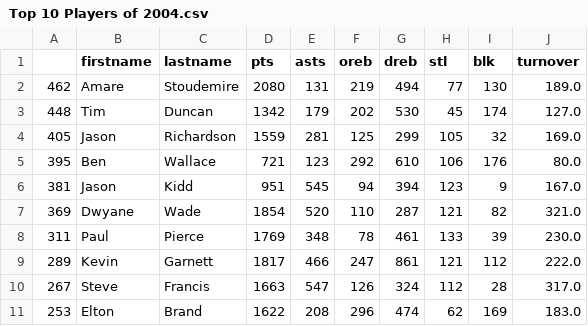
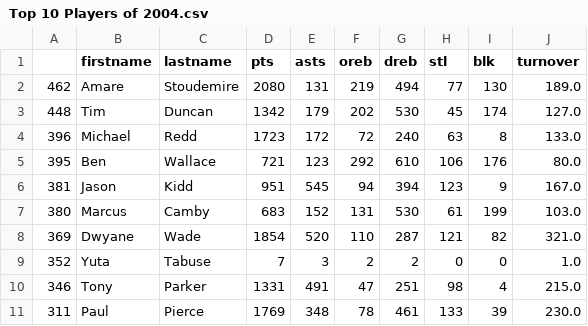
Before and after one commit to ahmadj1801/NBA-Predictions, a CSV file: Application/Output/Year 2004/Top 10 Players of 2004.csv, drawn as a sheet.

Commit message:
output updates

```diff
--- a/Application/Output/Year 2004/Top 10 Players of 2004.csv
+++ b/Application/Output/Year 2004/Top 10 Players of 2004.csv
@@ -3,9 +3,9 @@
 448,Tim,Duncan,1342,179,202,530,45,174,127.0
-405,Jason,Richardson,1559,281,125,299,105,32,169.0
+396,Michael,Redd,1723,172,72,240,63,8,133.0
 395,Ben,Wallace,721,123,292,610,106,176,80.0
 381,Jason,Kidd,951,545,94,394,123,9,167.0
+380,Marcus,Camby,683,152,131,530,61,199,103.0
 369,Dwyane,Wade,1854,520,110,287,121,82,321.0
+352,Yuta,Tabuse,7,3,2,2,0,0,1.0
+346,Tony,Parker,1331,491,47,251,98,4,215.0
 311,Paul,Pierce,1769,348,78,461,133,39,230.0
-289,Kevin,Garnett,1817,466,247,861,121,112,222.0
-267,Steve,Francis,1663,547,126,324,112,28,317.0
-253,Elton,Brand,1622,208,296,474,62,169,183.0
```
Also changed, not shown: Application/Output/Year 2000/Top 10 Players of 2000.csv, Application/Output/Year 2001/Top 10 Players of 2001.csv, 12 other files.
